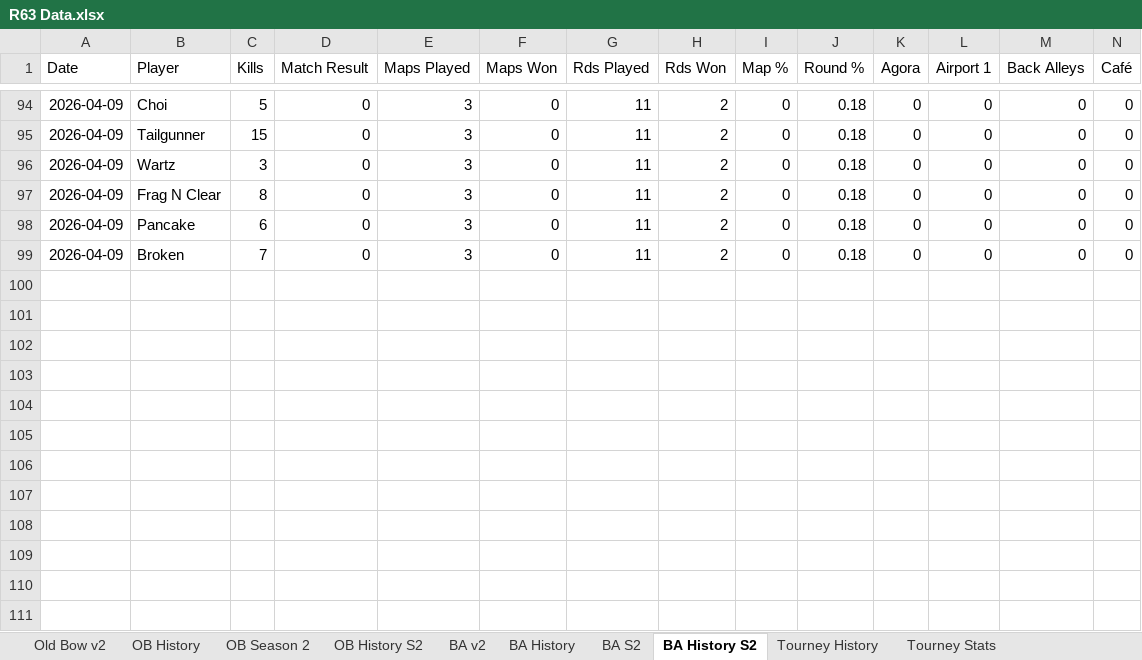
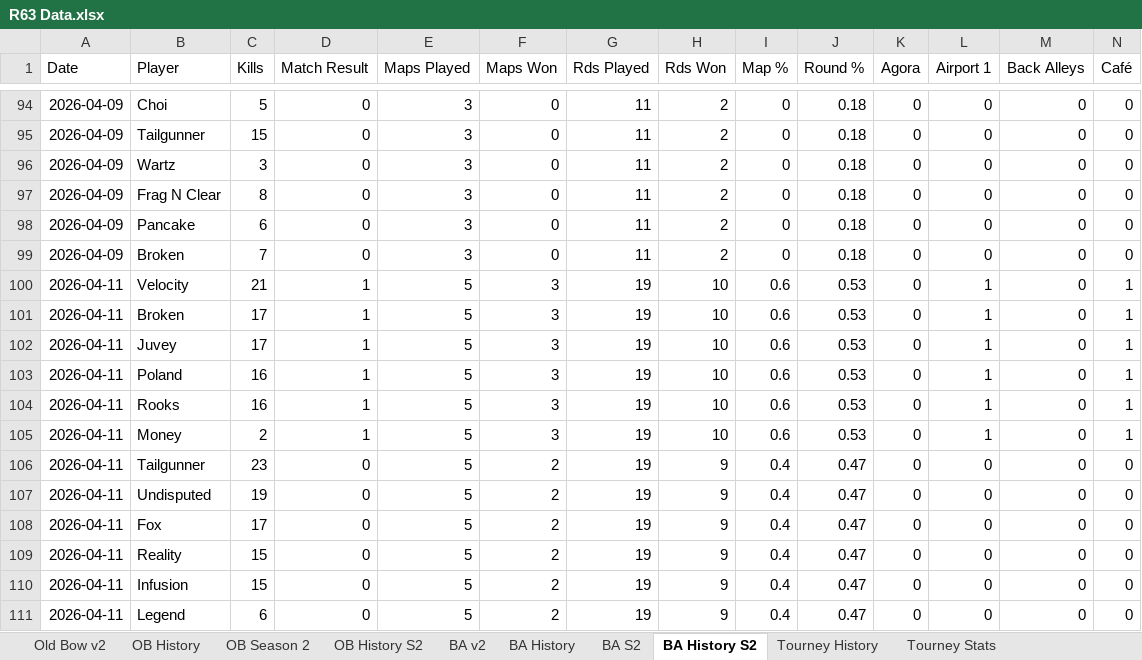
Before and after one commit to brettjmiller8-cpu/r63-stats, an Excel workbook: R63 Data.xlsx, sheet BA History S2, drawn as a sheet; only a part is shown, gaps mark what is left out; values as stored, in another font and other column widths than the file's, no borders; rows hold the shown columns only; the diff names each change by its address in the sheet, - before the commit and + after, or states it on an @@ line.

```diff
--- a/R63 Data.xlsx (sheet BA History S2)
+++ b/R63 Data.xlsx (sheet BA History S2)
+row 100: 2026-04-11 | Velocity | 21 | 1 | 5 | 3 | 19 | 10 | 0.6 | 0.53 | 0 | 1 | 0 | 1
+row 101: 2026-04-11 | Broken | 17 | 1 | 5 | 3 | 19 | 10 | 0.6 | 0.53 | 0 | 1 | 0 | 1
+row 102: 2026-04-11 | Juvey | 17 | 1 | 5 | 3 | 19 | 10 | 0.6 | 0.53 | 0 | 1 | 0 | 1
+row 103: 2026-04-11 | Poland | 16 | 1 | 5 | 3 | 19 | 10 | 0.6 | 0.53 | 0 | 1 | 0 | 1
+row 104: 2026-04-11 | Rooks | 16 | 1 | 5 | 3 | 19 | 10 | 0.6 | 0.53 | 0 | 1 | 0 | 1
+row 105: 2026-04-11 | Money | 2 | 1 | 5 | 3 | 19 | 10 | 0.6 | 0.53 | 0 | 1 | 0 | 1
+row 106: 2026-04-11 | Tailgunner | 23 | 0 | 5 | 2 | 19 | 9 | 0.4 | 0.47 | 0 | 0 | 0 | 0
+row 107: 2026-04-11 | Undisputed | 19 | 0 | 5 | 2 | 19 | 9 | 0.4 | 0.47 | 0 | 0 | 0 | 0
+row 108: 2026-04-11 | Fox | 17 | 0 | 5 | 2 | 19 | 9 | 0.4 | 0.47 | 0 | 0 | 0 | 0
+row 109: 2026-04-11 | Reality | 15 | 0 | 5 | 2 | 19 | 9 | 0.4 | 0.47 | 0 | 0 | 0 | 0
+row 110: 2026-04-11 | Infusion | 15 | 0 | 5 | 2 | 19 | 9 | 0.4 | 0.47 | 0 | 0 | 0 | 0
+row 111: 2026-04-11 | Legend | 6 | 0 | 5 | 2 | 19 | 9 | 0.4 | 0.47 | 0 | 0 | 0 | 0
```
Also changed, not shown: sheet BA History, sheet OB History S2, sheet OB History, sheet BA S2, sheet BA v2, sheet OB Season 2, 1 more sheet, formulas that keep their value.
